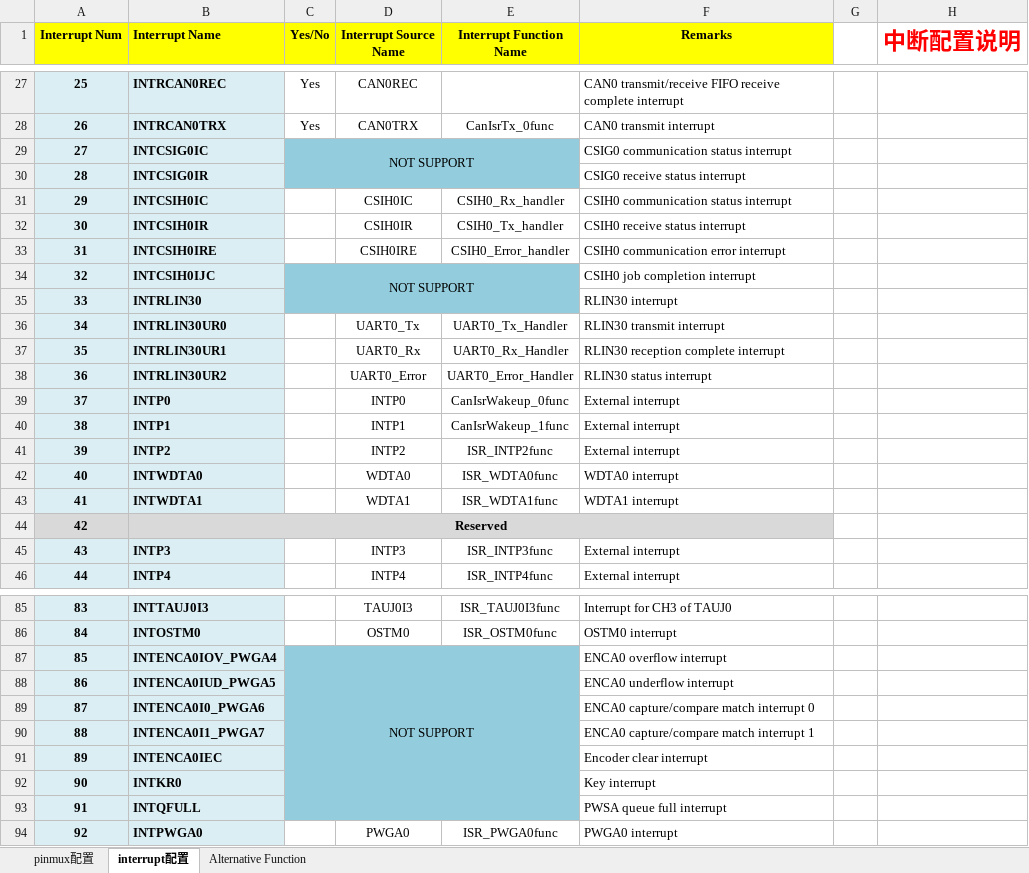
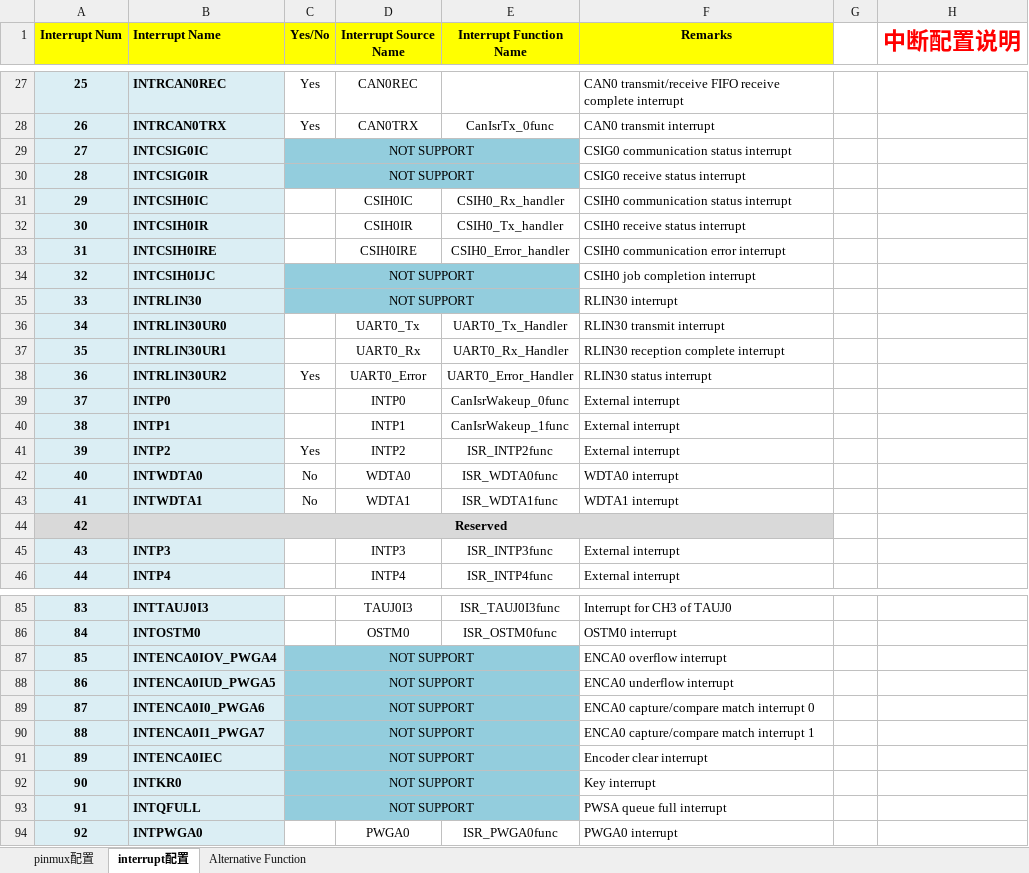
Before and after one commit to KuangAlbert/GEN_RH850_F1L, an Excel workbook: Pin144.xlsx, sheet interrupt配置, drawn as a sheet; only a part is shown, gaps mark what is left out; values as stored, in another font and other column widths than the file's, no borders; conditional formats not drawn; the diff covers the shown part only; the diff names each change by its address in the sheet, - before the commit and + after, or states it on an @@ line.

```diff
--- a/Pin144.xlsx (sheet interrupt配置)
+++ b/Pin144.xlsx (sheet interrupt配置)
-C29:E30 merged
+C29:E29 merged
-C30 (Yes/No): (empty)
+C30 (Yes/No): NOT SUPPORT
+C30:E30 merged
-C34:E35 merged
+C34:E34 merged
-C35 (Yes/No): (empty)
+C35 (Yes/No): NOT SUPPORT
+C35:E35 merged
-C38 (Yes/No): (empty)
+C38 (Yes/No): Yes
-C41 (Yes/No): (empty)
+C41 (Yes/No): Yes
-C42:C43 (Yes/No): (empty)
+C42:C43 (Yes/No): No
-C87:E93 merged
+C87:E87 merged
-C88:C93 (Yes/No): (empty)
+C88:C93 (Yes/No): NOT SUPPORT
+C88:E88 merged
+C89:E89 merged
+C90:E90 merged
+C91:E91 merged
+C92:E92 merged
+C93:E93 merged
```
Also changed, not shown: 17 edited cells and merged cells elsewhere in this sheet, sheet pinmux配置, Pin100.xlsx, 6 other files.
